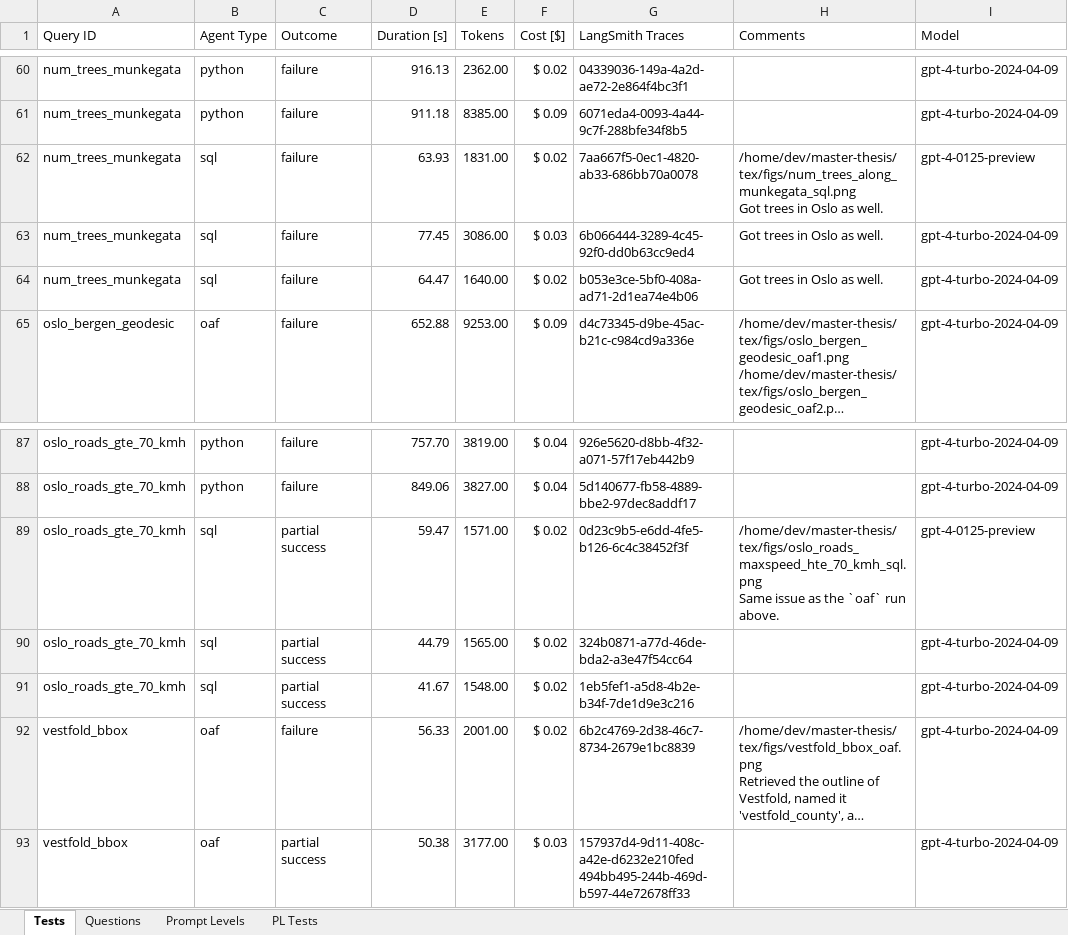
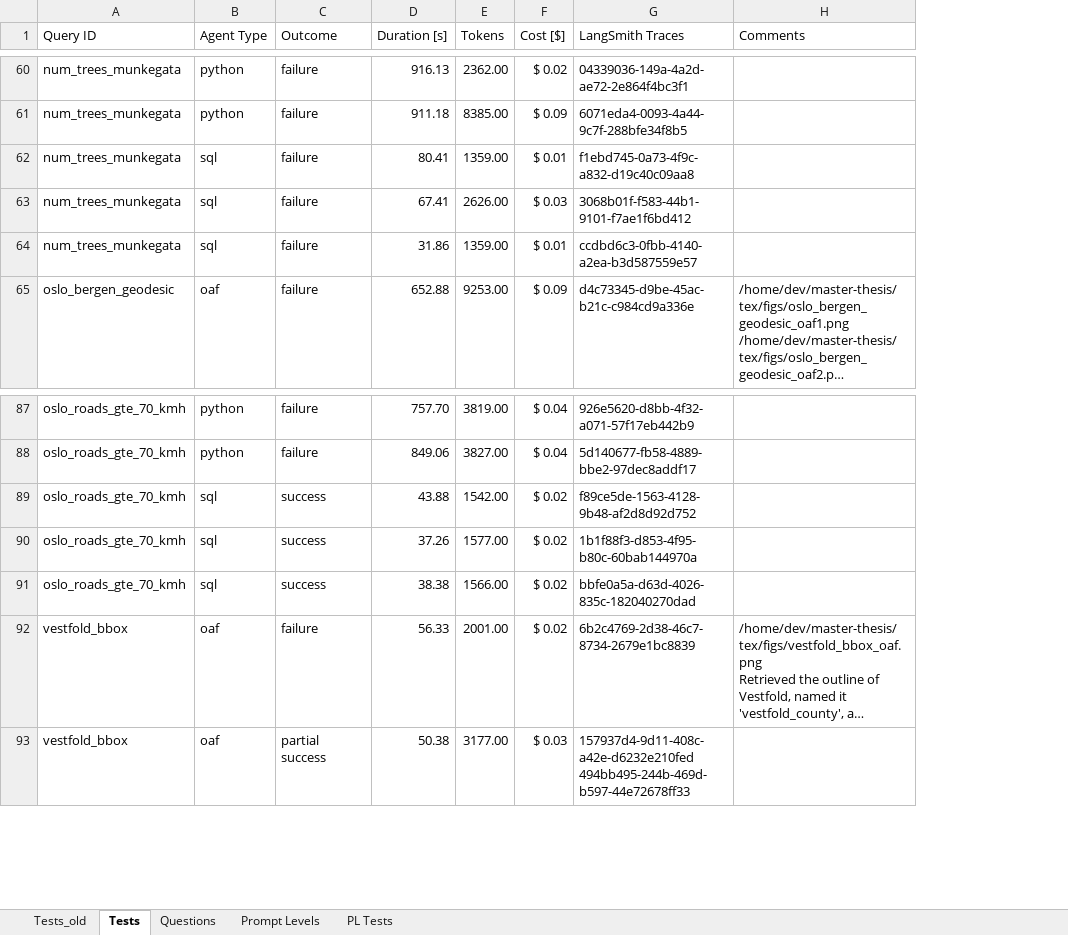
Before and after one commit to oskarhlm/masters-thesis, an Excel workbook: documents/QnA_OSM.xlsx, sheet Tests, drawn as a sheet; only a part is shown, gaps mark what is left out; long unchanged cells end in …; values as stored, in another font and other column widths than the file's, no borders; table styles not drawn; removed rows and columns are numbered as before the commit, all else as after; ↵ is a line break in a cell; the diff covers the shown part only; the diff names each change by its address in the sheet, - before the commit and + after, or states it on an @@ line.

Commit message:
Complete tests with updated db query tool

```diff
--- a/documents/QnA_OSM.xlsx (sheet Tests)
+++ b/documents/QnA_OSM.xlsx (sheet Tests)
+sheet tab: Tests_old
@@ column I (Model) hidden, rows 60-65: gpt-4-turbo-2024-04-09 | gpt-4-turbo-2024-04-09 | gpt-4-0125-preview | gpt-4-turbo-2024-04-09 | gpt-4-turbo-2024-04-09 | gpt-4-turbo-2024-04-09; rows 87-93: gpt-4-turbo-2024-04-09 | gpt-4-turbo-2024-04-09 | gpt-4-0125-preview | gpt-4-turbo-2024-04-09 | gpt-4-turbo-2024-04-09 | gpt-4-turbo-2024-04-09 | gpt-4-turbo-2024-04-09 @@
-D62 (Duration [s]): 63.93
+D62 (Duration [s]): 80.41
-E62 (Tokens): 1831.00
+E62 (Tokens): 1359.00
-F62 (Cost [$]): $ 0.02
+F62 (Cost [$]): $ 0.01
-G62 (LangSmith Traces): 7aa667f5-0ec1-4820-ab33-686bb70a0078
+G62 (LangSmith Traces): f1ebd745-0a73-4f9c-a832-d19c40c09aa8
-H62 (Comments): /home/dev/master-thesis/tex/figs/num_trees_along_munkegata_sql.png ↵ Got trees in Oslo as well.
+H62 (Comments): (empty)
-D63 (Duration [s]): 77.45
+D63 (Duration [s]): 67.41
-E63 (Tokens): 3086.00
+E63 (Tokens): 2626.00
-G63 (LangSmith Traces): 6b066444-3289-4c45-92f0-dd0b63cc9ed4
+G63 (LangSmith Traces): 3068b01f-f583-44b1-9101-f7ae1f6bd412
-H63:H64 (Comments): Got trees in Oslo as well.
+H63:H64 (Comments): (empty)
-D64 (Duration [s]): 64.47
+D64 (Duration [s]): 31.86
-E64 (Tokens): 1640.00
+E64 (Tokens): 1359.00
-F64 (Cost [$]): $ 0.02
+F64 (Cost [$]): $ 0.01
-G64 (LangSmith Traces): b053e3ce-5bf0-408a-ad71-2d1ea74e4b06
+G64 (LangSmith Traces): ccdbd6c3-0fbb-4140-a2ea-b3d587559e57
-C89:C91 (Outcome): partial success
+C89:C91 (Outcome): success
-D89 (Duration [s]): 59.47
+D89 (Duration [s]): 43.88
-E89 (Tokens): 1571.00
+E89 (Tokens): 1542.00
-G89 (LangSmith Traces): 0d23c9b5-e6dd-4fe5-b126-6c4c38452f3f
+G89 (LangSmith Traces): f89ce5de-1563-4128-9b48-af2d8d92d752
-H89 (Comments): /home/dev/master-thesis/tex/figs/oslo_roads_maxspeed_hte_70_kmh_sql.png ↵ Same issue as the `oaf` run above.
+H89 (Comments): (empty)
-D90 (Duration [s]): 44.79
+D90 (Duration [s]): 37.26
-E90 (Tokens): 1565.00
+E90 (Tokens): 1577.00
-G90 (LangSmith Traces): 324b0871-a77d-46de-bda2-a3e47f54cc64
+G90 (LangSmith Traces): 1b1f88f3-d853-4f95-b80c-60bab144970a
-D91 (Duration [s]): 41.67
+D91 (Duration [s]): 38.38
-E91 (Tokens): 1548.00
+E91 (Tokens): 1566.00
-G91 (LangSmith Traces): 1eb5fef1-a5d8-4b2e-b34f-7de1d9e3c216
+G91 (LangSmith Traces): bbfe0a5a-d63d-4026-835c-182040270dad
```
Also changed, not shown: 1 added row, 1 removed row and 116 edited cells elsewhere in this sheet, 18 other files.
